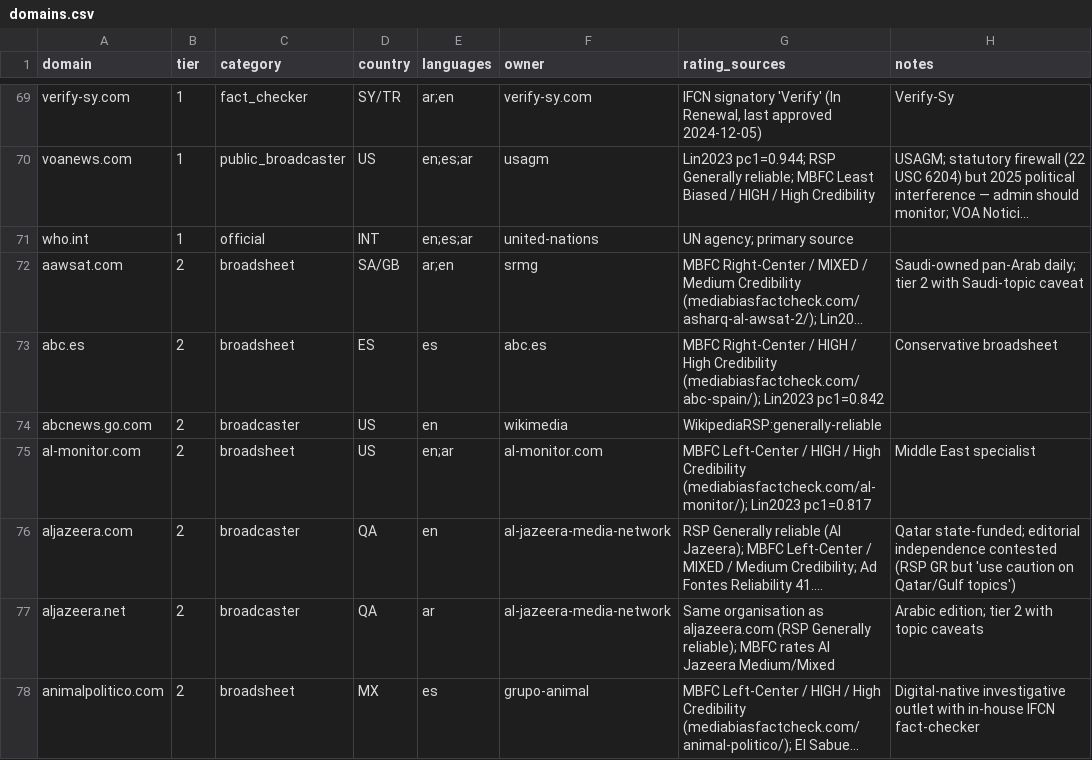
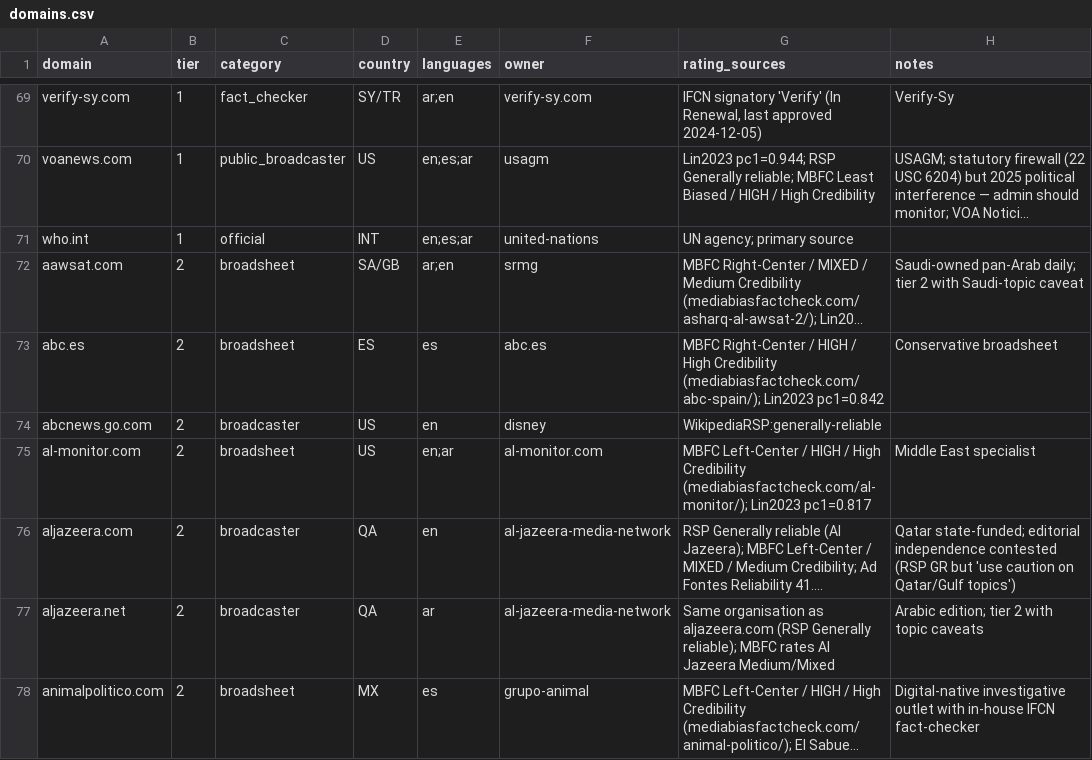
Before and after one commit to PublicDataWorks/verdad, a CSV file: data/source_credibility/domains.csv, drawn as a sheet; only a part is shown, gaps mark what is left out; long unchanged cells end in …; the diff covers the shown part only; the diff names each change by its address in the sheet, - before the commit and + after, or states it on an @@ line.

```diff
--- a/data/source_credibility/domains.csv
+++ b/data/source_credibility/domains.csv
-F74 (owner): wikimedia
+F74 (owner): disney
```
Also changed, not shown: 43 edited cells elsewhere in this file, 2 other files.
